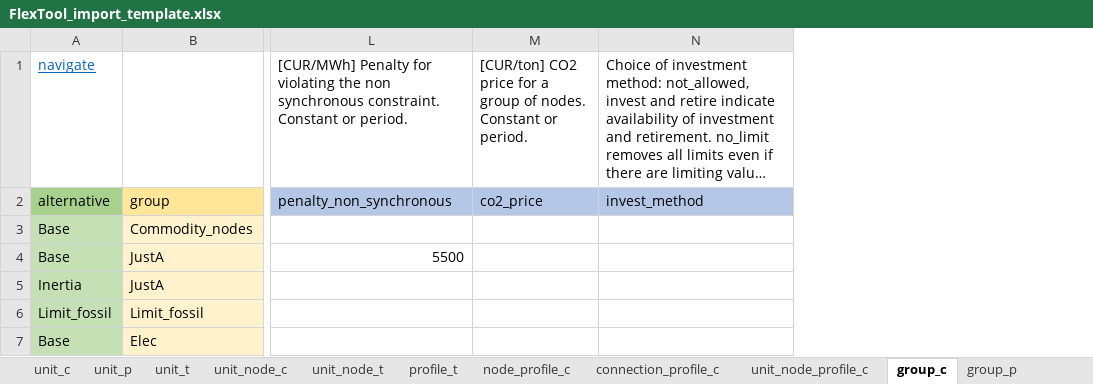
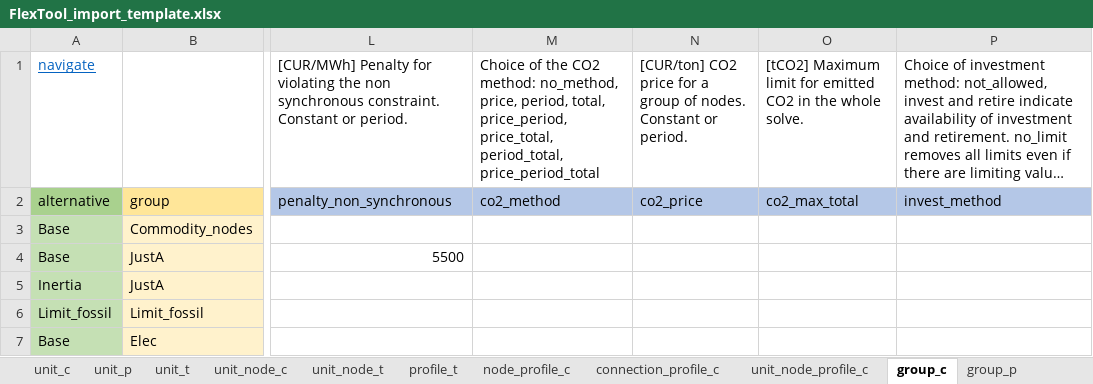
Before and after one commit to irena-flextool/flextool, an Excel workbook: FlexTool_import_template.xlsx, sheet group_c, drawn as a sheet; only a part is shown, gaps mark what is left out; long unchanged cells end in …; values as stored, in another font and other column widths than the file's, no borders; the diff names each change by its address in the sheet, - before the commit and + after, or states it on an @@ line.

Commit message:
Added CO2 method as well as CO2 limits and an example to init.sqlite

```diff
--- a/FlexTool_import_template.xlsx (sheet group_c)
+++ b/FlexTool_import_template.xlsx (sheet group_c)
+column M, rows 1-2: Choice of the CO2 method: no_method, price, period, total, price_period, price_total, period_total, price_period_total | co2_method
+column O, rows 1-2: [tCO2] Maximum limit for emitted CO2 in the whole solve. | co2_max_total
```
Also changed, not shown: sheet group_p, sheet version, 4 other files.
